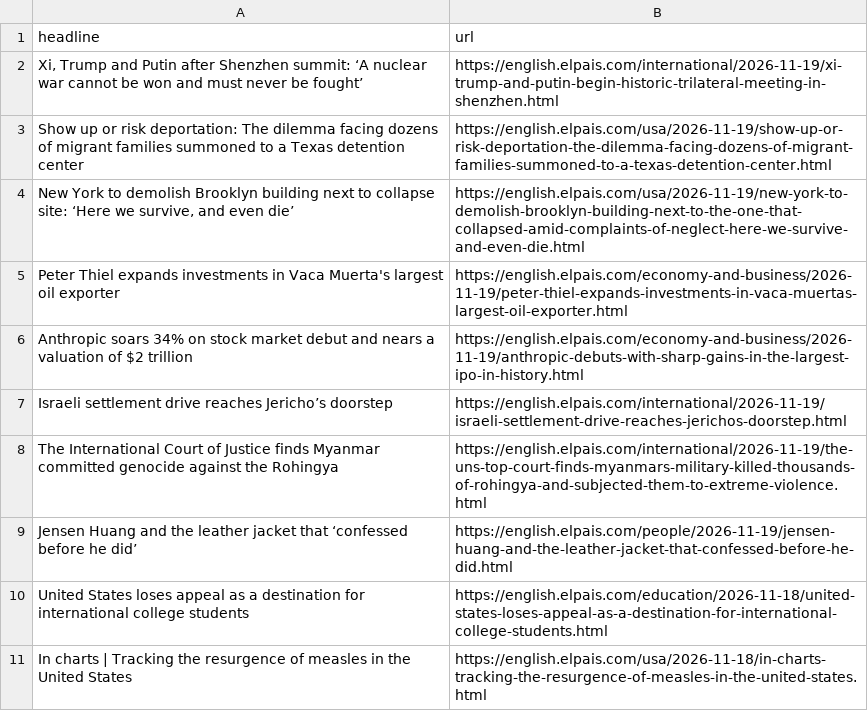
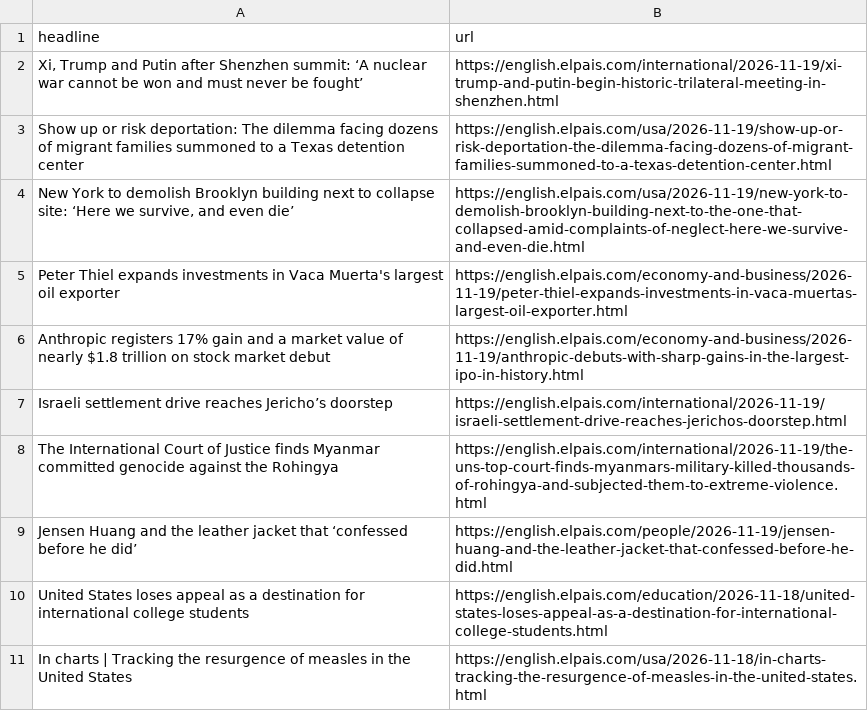
Before and after one commit to jam9501/el-pais-autoscraper, a CSV file: headlines.csv, drawn as a sheet; only a part is shown.

```diff
--- a/headlines.csv
+++ b/headlines.csv
@@ -5,3 +5,3 @@ Show up or risk deportation: The dilemma facing dozens of migrant families summo
 Peter Thiel expands investments in Vaca Muerta's largest oil exporter,https://english.elpais.com/economy-and-business/2026-11-19/peter-thiel-expands-investments-in-vaca-muertas-largest-oil-exporter.html
-Anthropic soars 34% on stock market debut and nears a valuation of $2 trillion,https://english.elpais.com/economy-and-business/2026-11-19/anthropic-debuts-with-sharp-gains-in-the-largest-ipo-in-history.html
+Anthropic registers 17% gain and a market value of nearly $1.8 trillion on stock market debut,https://english.elpais.com/economy-and-business/2026-11-19/anthropic-debuts-with-sharp-gains-in-the-largest-ipo-in-history.html
 Israeli settlement drive reaches Jericho’s doorstep,https://english.elpais.com/international/2026-11-19/israeli-settlement-drive-reaches-jerichos-doorstep.html
```
